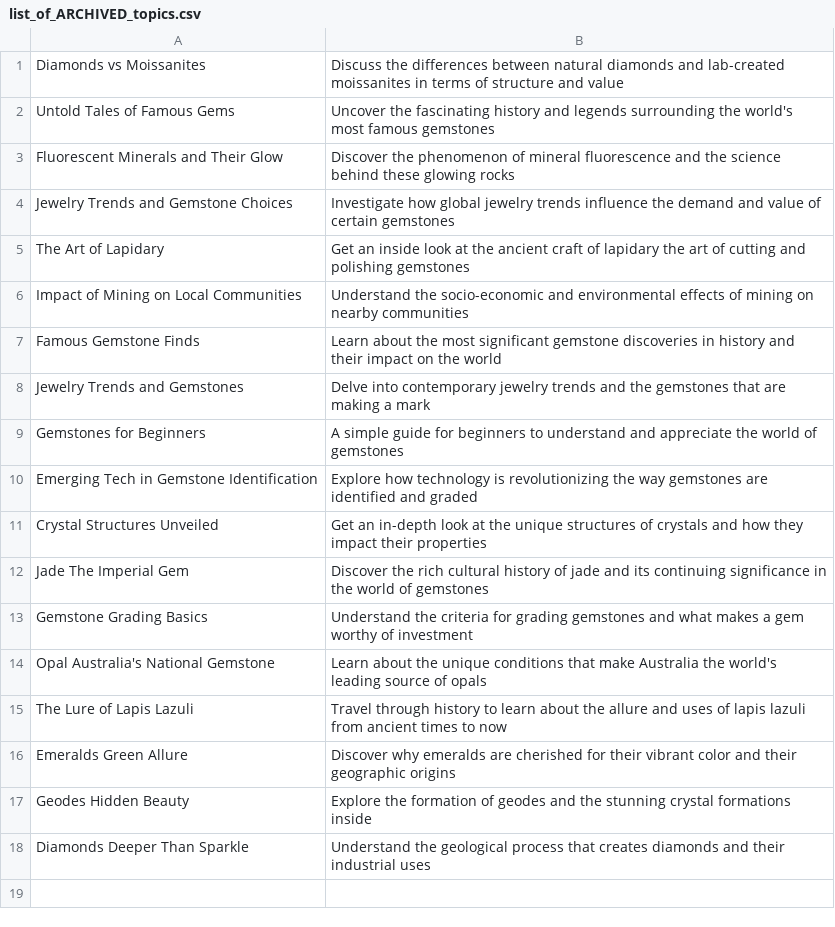
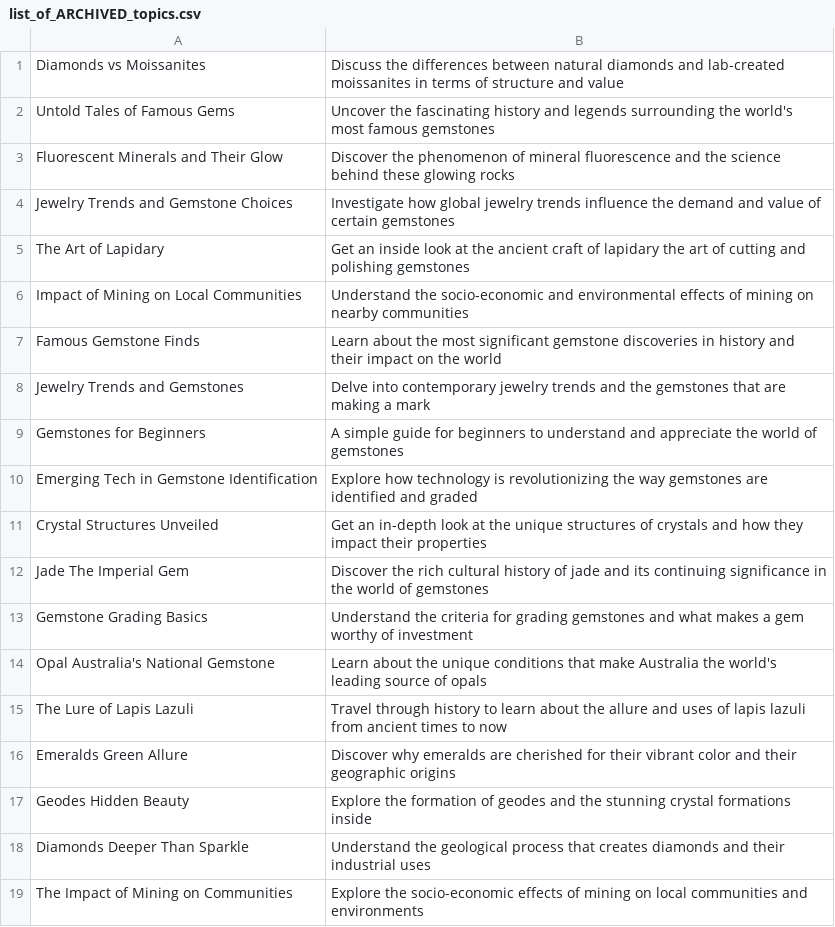
Before and after one commit to agigante80/galena_es, a CSV file: AI_content/list_of_ARCHIVED_topics.csv, drawn as a sheet; the diff names each change by its address in the sheet, - before the commit and + after, or states it on an @@ line.

```diff
--- a/AI_content/list_of_ARCHIVED_topics.csv
+++ b/AI_content/list_of_ARCHIVED_topics.csv
+row 19: The Impact of Mining on Communities | Explore the socio-economic effects of mining on local communities and environments
```
Also changed, not shown: AI_content/list_of_NEW_topics.csv, 2 other files.
